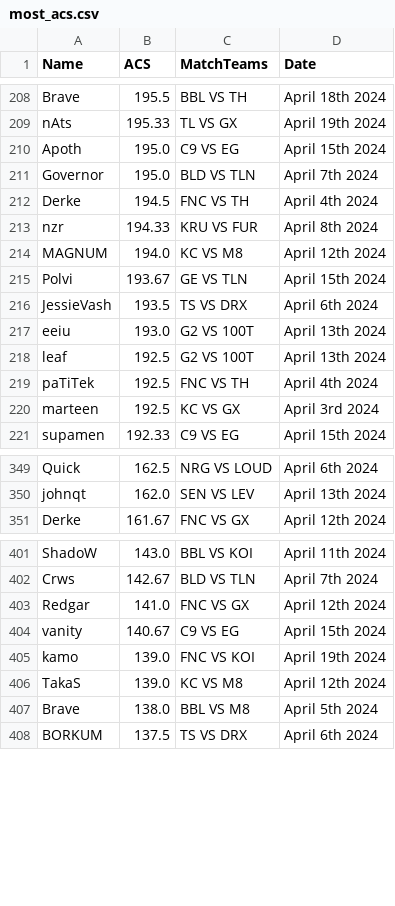
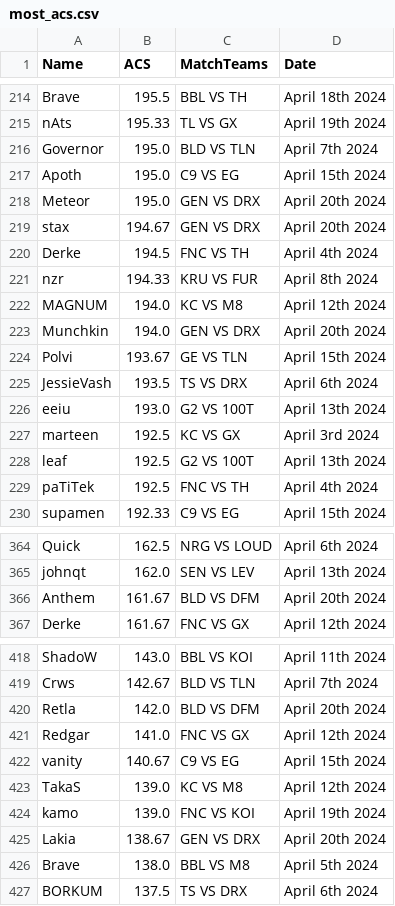
Before and after one commit to matpb99/valo.py, a CSV file: outputs/matches/players/most_acs.csv, drawn as a sheet; only a part is shown, gaps mark what is left out; the diff covers the shown part only.

```diff
--- a/outputs/matches/players/most_acs.csv
+++ b/outputs/matches/players/most_acs.csv
@@ -209,4 +215,6 @@ Brave,195.5,BBL VS TH,April 18th 2024
 nAts,195.33,TL VS GX,April 19th 2024
+Governor,195.0,BLD VS TLN,April 7th 2024
 Apoth,195.0,C9 VS EG,April 15th 2024
-Governor,195.0,BLD VS TLN,April 7th 2024
+Meteor,195.0,GEN VS DRX,April 20th 2024
+stax,194.67,GEN VS DRX,April 20th 2024
 Derke,194.5,FNC VS TH,April 4th 2024
@@ -214,2 +222,3 @@ nzr,194.33,KRU VS FUR,April 8th 2024
 MAGNUM,194.0,KC VS M8,April 12th 2024
+Munchkin,194.0,GEN VS DRX,April 20th 2024
 Polvi,193.67,GE VS TLN,April 15th 2024
@@ -217,5 +226,5 @@ JessieVash,193.5,TS VS DRX,April 6th 2024
 eeiu,193.0,G2 VS 100T,April 13th 2024
+marteen,192.5,KC VS GX,April 3rd 2024
 leaf,192.5,G2 VS 100T,April 13th 2024
 paTiTek,192.5,FNC VS TH,April 4th 2024
-marteen,192.5,KC VS GX,April 3rd 2024
 supamen,192.33,C9 VS EG,April 15th 2024
@@ -350,2 +365,3 @@ Quick,162.5,NRG VS LOUD,April 6th 2024
 johnqt,162.0,SEN VS LEV,April 13th 2024
+Anthem,161.67,BLD VS DFM,April 20th 2024
 Derke,161.67,FNC VS GX,April 12th 2024
@@ -402,6 +419,8 @@ ShadoW,143.0,BBL VS KOI,April 11th 2024
 Crws,142.67,BLD VS TLN,April 7th 2024
+Retla,142.0,BLD VS DFM,April 20th 2024
 Redgar,141.0,FNC VS GX,April 12th 2024
 vanity,140.67,C9 VS EG,April 15th 2024
+TakaS,139.0,KC VS M8,April 12th 2024
 kamo,139.0,FNC VS KOI,April 19th 2024
-TakaS,139.0,KC VS M8,April 12th 2024
+Lakia,138.67,GEN VS DRX,April 20th 2024
 Brave,138.0,BBL VS M8,April 5th 2024
```
Also changed, not shown: 14 added rows and 59 moved rows elsewhere in this file, outputs/maps/players/most_assists.csv, outputs/maps/players/most_fk.csv, 37 other files.
